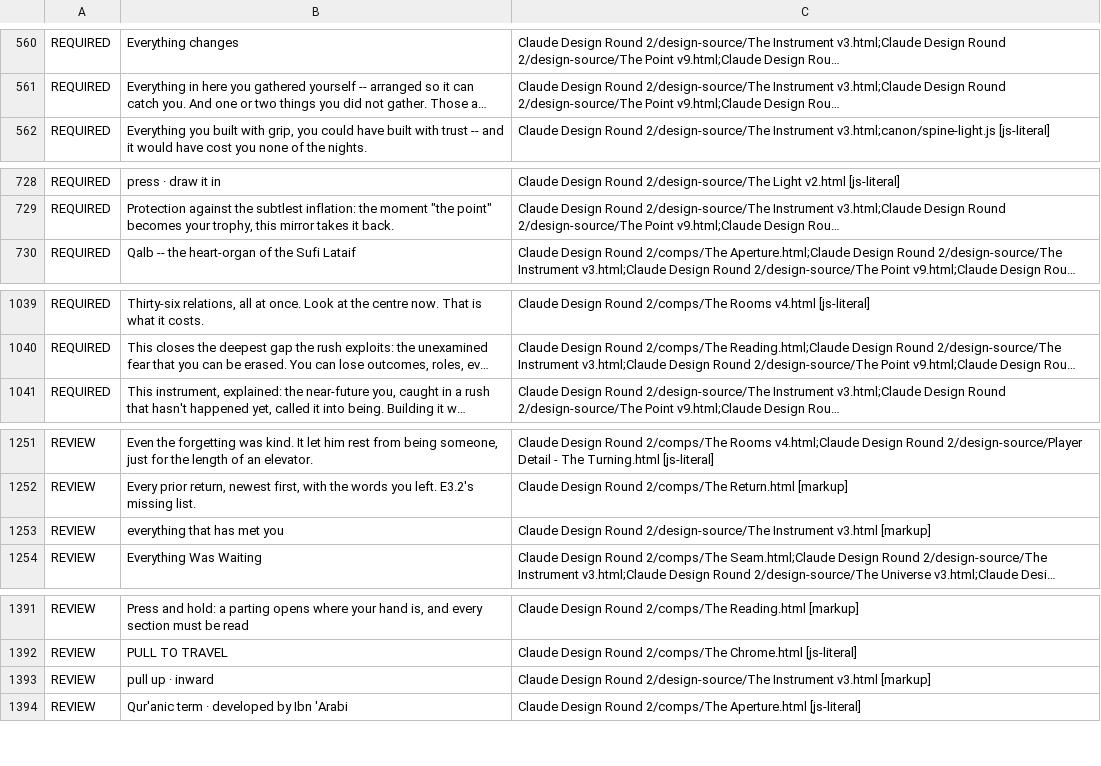
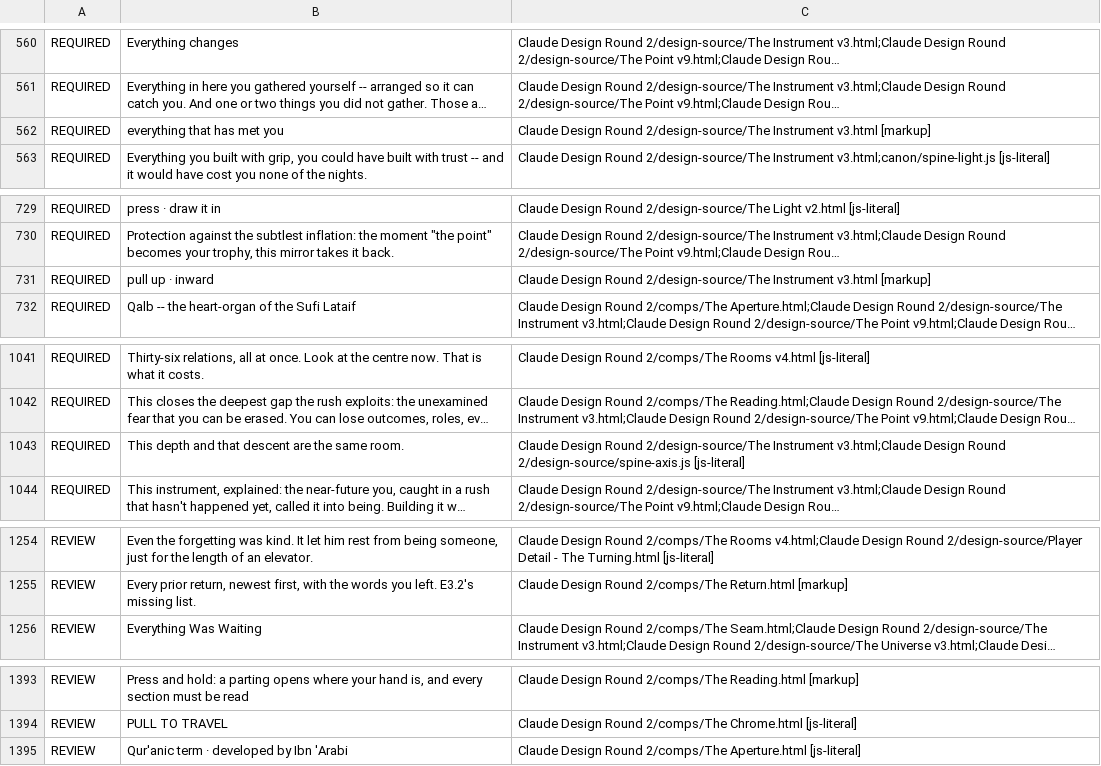
Before and after one commit to aistrangegame/bindu-feed, a TSV file: Tools/authored-strings.tsv, drawn as a sheet; only a part is shown, gaps mark what is left out; long unchanged cells end in …; removed rows and columns are numbered as before the commit, all else as after; the diff covers the shown part only; the diff names each change by its address in the sheet, - before the commit and + after, or states it on an @@ line.

```diff
--- a/Tools/authored-strings.tsv
+++ b/Tools/authored-strings.tsv
+row 562: REQUIRED | everything that has met you | Claude Design Round 2/design-source/The Instrument v3.html [markup]
+row 731: REQUIRED | pull up · inward | Claude Design Round 2/design-source/The Instrument v3.html [markup]
+row 1043: REQUIRED | This depth and that descent are the same room. | Claude Design Round 2/design-source/The Instrument v3.html;Claude Design Round 2/design-source/spine-axis.js [js-literal]
-row 1253: REVIEW | everything that has met you | Claude Design Round 2/design-source/The Instrument v3.html [markup]
-row 1393: REVIEW | pull up · inward | Claude Design Round 2/design-source/The Instrument v3.html [markup]
```
Also changed, not shown: 1 removed row elsewhere in this file, Tools/rendered-strings.tsv, 4 other files.
